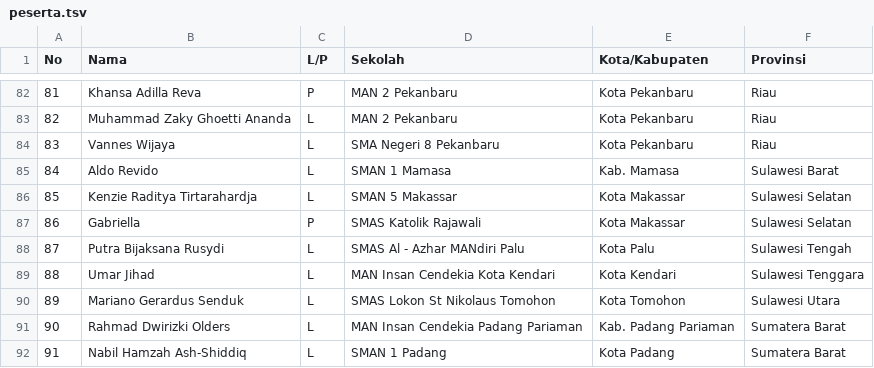
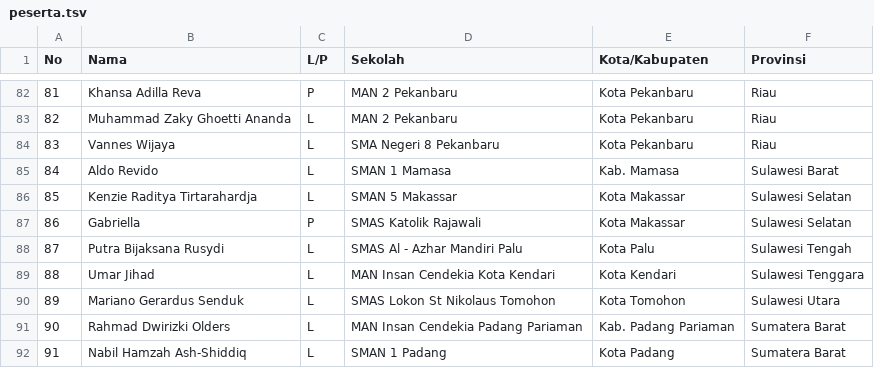
Before and after one commit to ia-toki/ksn-2021-web, a TSV file: peserta.tsv, drawn as a sheet; only a part is shown, gaps mark what is left out.

Commit message:
Fixed typo

```diff
--- a/peserta.tsv
+++ b/peserta.tsv
@@ -87,3 +87,3 @@ No	Nama	L/P	Sekolah	Kota/Kabupaten	Provinsi
 86	Gabriella	P	SMAS Katolik Rajawali	Kota Makassar	Sulawesi Selatan
-87	Putra Bijaksana Rusydi	L	SMAS Al - Azhar MANdiri Palu	Kota Palu	Sulawesi Tengah
+87	Putra Bijaksana Rusydi	L	SMAS Al - Azhar Mandiri Palu	Kota Palu	Sulawesi Tengah
 88	Umar Jihad	L	MAN Insan Cendekia Kota Kendari	Kota Kendari	Sulawesi Tenggara
```
